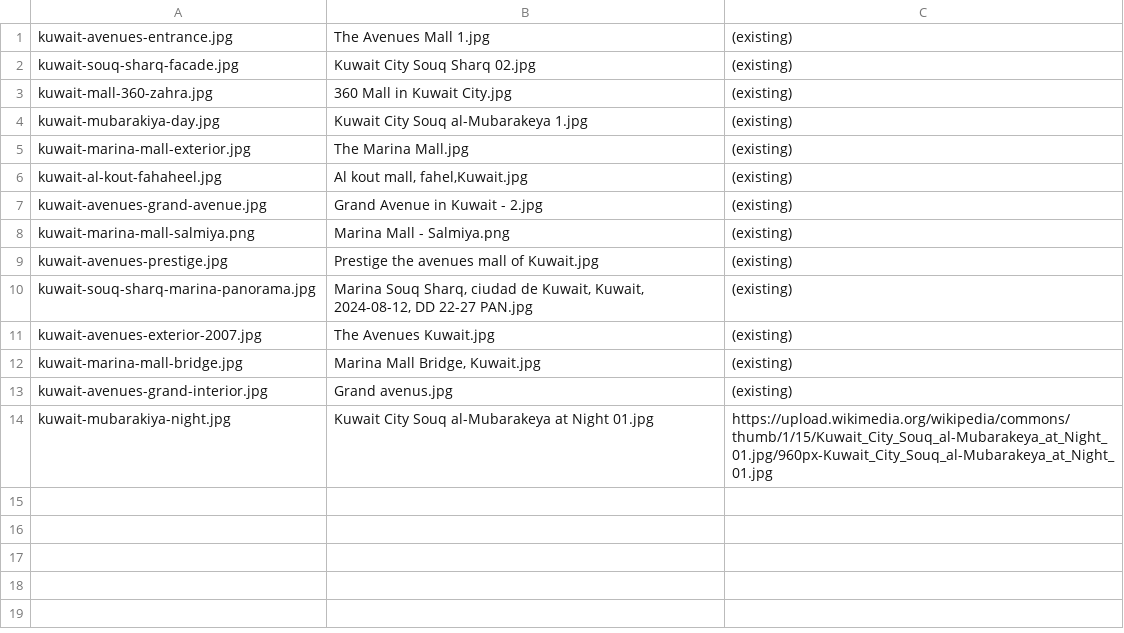
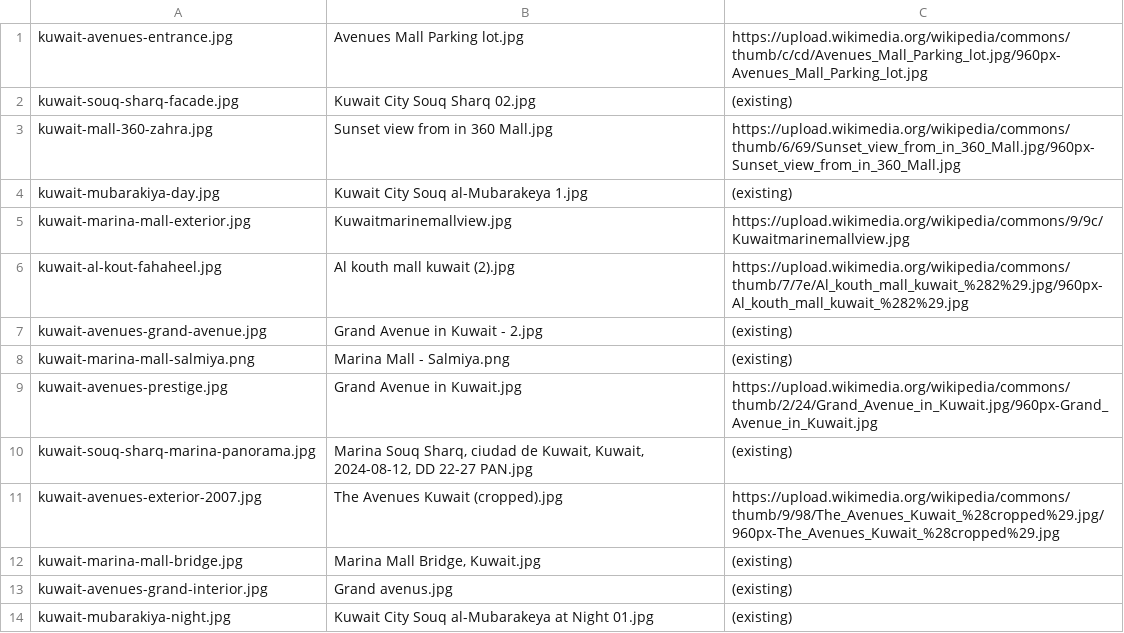
Before and after one commit to nawafalkubaise/qadha-game, a TSV file: public/malls/SOURCES.tsv, drawn as a sheet.

```diff
--- a/public/malls/SOURCES.tsv
+++ b/public/malls/SOURCES.tsv
@@ -1,14 +1,14 @@
-kuwait-avenues-entrance.jpg	The Avenues Mall 1.jpg	(existing)
+kuwait-avenues-entrance.jpg	Avenues Mall Parking lot.jpg	https://upload.wikimedia.org/wikipedia/commons/thumb/c/cd/Avenues_Mall_Parking_lot.jpg/960px-Avenues_Mall_Parking_lot.jpg
 kuwait-souq-sharq-facade.jpg	Kuwait City Souq Sharq 02.jpg	(existing)
-kuwait-mall-360-zahra.jpg	360 Mall in Kuwait City.jpg	(existing)
+kuwait-mall-360-zahra.jpg	Sunset view from in 360 Mall.jpg	https://upload.wikimedia.org/wikipedia/commons/thumb/6/69/Sunset_view_from_in_360_Mall.jpg/960px-Sunset_view_from_in_360_Mall.jpg
 kuwait-mubarakiya-day.jpg	Kuwait City Souq al-Mubarakeya 1.jpg	(existing)
-kuwait-marina-mall-exterior.jpg	The Marina Mall.jpg	(existing)
-kuwait-al-kout-fahaheel.jpg	Al kout mall, fahel,Kuwait.jpg	(existing)
+kuwait-marina-mall-exterior.jpg	Kuwaitmarinemallview.jpg	https://upload.wikimedia.org/wikipedia/commons/9/9c/Kuwaitmarinemallview.jpg
+kuwait-al-kout-fahaheel.jpg	Al kouth mall kuwait (2).jpg	https://upload.wikimedia.org/wikipedia/commons/thumb/7/7e/Al_kouth_mall_kuwait_%282%29.jpg/960px-Al_kouth_mall_kuwait_%282%29.jpg
 kuwait-avenues-grand-avenue.jpg	Grand Avenue in Kuwait - 2.jpg	(existing)
 kuwait-marina-mall-salmiya.png	Marina Mall - Salmiya.png	(existing)
-kuwait-avenues-prestige.jpg	Prestige the avenues mall of Kuwait.jpg	(existing)
+kuwait-avenues-prestige.jpg	Grand Avenue in Kuwait.jpg	https://upload.wikimedia.org/wikipedia/commons/thumb/2/24/Grand_Avenue_in_Kuwait.jpg/960px-Grand_Avenue_in_Kuwait.jpg
 kuwait-souq-sharq-marina-panorama.jpg	Marina Souq Sharq, ciudad de Kuwait, Kuwait, 2024-08-12, DD 22-27 PAN.jpg	(existing)
-kuwait-avenues-exterior-2007.jpg	The Avenues Kuwait.jpg	(existing)
+kuwait-avenues-exterior-2007.jpg	The Avenues Kuwait (cropped).jpg	https://upload.wikimedia.org/wikipedia/commons/thumb/9/98/The_Avenues_Kuwait_%28cropped%29.jpg/960px-The_Avenues_Kuwait_%28cropped%29.jpg
 kuwait-marina-mall-bridge.jpg	Marina Mall Bridge, Kuwait.jpg	(existing)
 kuwait-avenues-grand-interior.jpg	Grand avenus.jpg	(existing)
-kuwait-mubarakiya-night.jpg	Kuwait City Souq al-Mubarakeya at Night 01.jpg	https://upload.wikimedia.org/wikipedia/commons/thumb/1/15/Kuwait_City_Souq_al-Mubarakeya_at_Night_01.jpg/960px-Kuwait_City_Souq_al-Mubarakeya_at_Night_01.jpg
+kuwait-mubarakiya-night.jpg	Kuwait City Souq al-Mubarakeya at Night 01.jpg	(existing)
```
Also changed, not shown: 29 other files.
